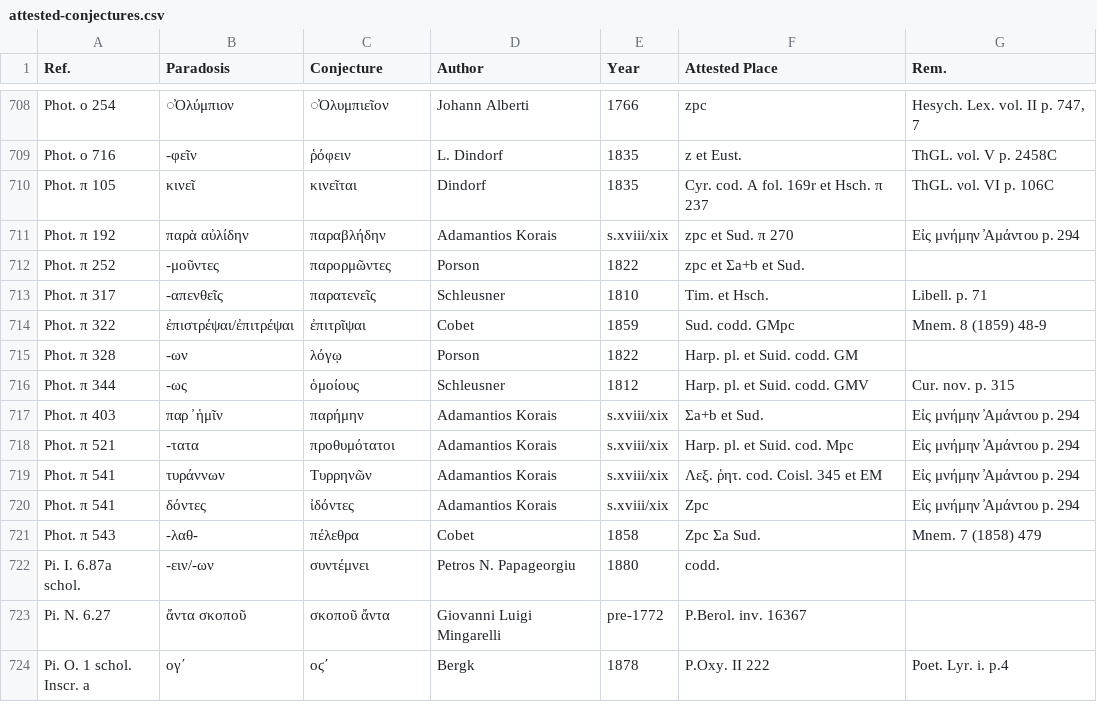
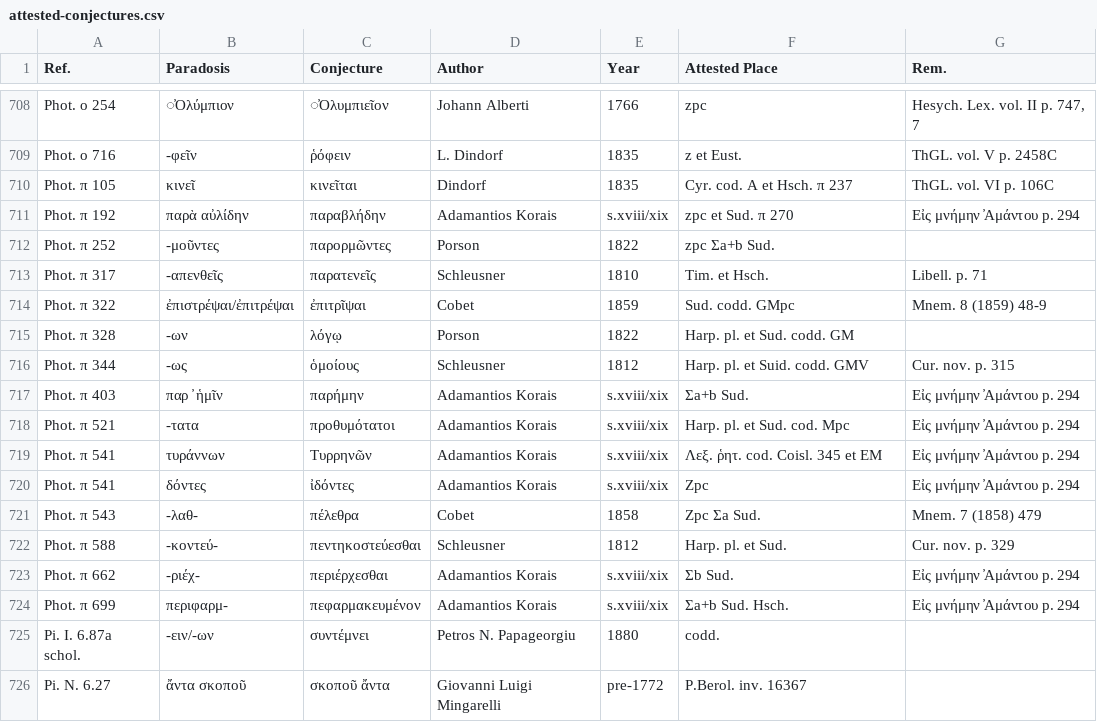
Before and after one commit to tkb-github/attested-conjectures, a CSV file: attested-conjectures.csv, drawn as a sheet; only a part is shown, gaps mark what is left out; the shorter side is filled out with more unchanged rows.

Commit message:
Update attested-conjectures.csv

```diff
--- a/attested-conjectures.csv
+++ b/attested-conjectures.csv
@@ -709,11 +709,11 @@ Phot. ο 254, ̓Oλύμπιον, ̓Oλυμπιεῖον,Johann Alberti,1766,zpc,
 Phot. ο 716,-φεῖν,ῥόφειν,L. Dindorf,1835,z et Eust.,ThGL. νοl. V p. 2458C
-Phot. π 105,κινεῖ,κινεῖται,Dindorf,1835,Cyr. cod. A fol. 169r et Hsch. π 237,ThGL. νοl. VI p. 106C
+Phot. π 105,κινεῖ,κινεῖται,Dindorf,1835,Cyr. cod. A et Hsch. π 237,ThGL. νοl. VI p. 106C
 Phot. π 192,παρὰ αὐλίδην,παραβλήδην,Adamantios Korais,s.xviii/xix,zpc et Sud. π 270,Eἰς μνήμην  ̓Aμάντου p. 294
-Phot. π 252,-μοῦντες,παρορμῶντες,Porson,1822,zpc et Σa+b et Sud.,
+Phot. π 252,-μοῦντες,παρορμῶντες,Porson,1822,zpc Σa+b Sud.,
 Phot. π 317,-απενθεῖς,παρατενεῖς,Schleusner,1810,Tim. et Hsch.,Libell. p. 71
 Phot. π 322,ἐπιστρέψαι/ἐπιτρέψαι,ἐπιτρῖψαι,Cobet,1859,Sud. codd. GMpc,Mnem. 8 (1859) 48-9
-Phot. π 328,-ων,λόγῳ,Porson,1822,Harp. pl. et Suid. codd. GM,
+Phot. π 328,-ων,λόγῳ,Porson,1822,Harp. pl. et Sud. codd. GM,
 Phot. π 344,-ως,ὁμοίους,Schleusner,1812,Harp. pl. et Suid. codd. GMV,Cur. nov. p. 315
-Phot. π 403,παρ ̓ ἡμῖν,παρήμην,Adamantios Korais,s.xviii/xix,Σa+b et Sud.,Eἰς μνήμην  ̓Aμάντου p. 294
-Phot. π 521,-τατα,προθυμότατοι,Adamantios Korais,s.xviii/xix,Harp. pl. et Suid. cod. Mpc,Eἰς μνήμην  ̓Aμάντου p. 294
+Phot. π 403,παρ ̓ ἡμῖν,παρήμην,Adamantios Korais,s.xviii/xix,Σa+b Sud.,Eἰς μνήμην  ̓Aμάντου p. 294
+Phot. π 521,-τατα,προθυμότατοι,Adamantios Korais,s.xviii/xix,Harp. pl. et Sud. cod. Mpc,Eἰς μνήμην  ̓Aμάντου p. 294
 Phot. π 541,τυράννων,Tυρρηνῶν,Adamantios Korais,s.xviii/xix,Λεξ. ῥητ. cod. Coisl. 345 et EM,Eἰς μνήμην  ̓Aμάντου p. 294
@@ -721,2 +721,5 @@ Phot. π 541,δόντες,ἰδόντες,Adamantios Korais,s.xviii/xix,Zpc,Eἰ
 Phot. π 543,-λαθ-,πέλεθρα,Cobet,1858,Zpc Σa Sud.,Mnem. 7 (1858) 479
+Phot. π 588,-κοντεύ-,πεντηκοστεύεσθαι,Schleusner,1812,Harp. pl. et Sud.,Cur. nov. p. 329
+Phot. π 662,-ριέχ-,περιέρχεσθαι,Adamantios Korais,s.xviii/xix,Σb Sud.,Eἰς μνήμην  ̓Aμάντου p. 294
+Phot. π 699,περιφαρμ-,πεφαρμακευμένον,Adamantios Korais,s.xviii/xix,Σa+b Sud. Hsch.,Eἰς μνήμην  ̓Aμάντου p. 294
 Pi. I. 6.87a schol.,-ειν/-ων,συντέμνει,Petros N. Papageorgiu,1880,codd.,
```
